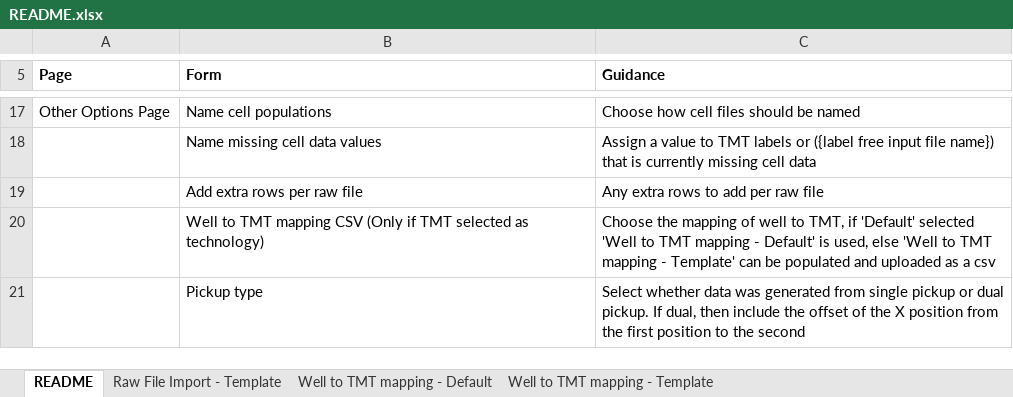
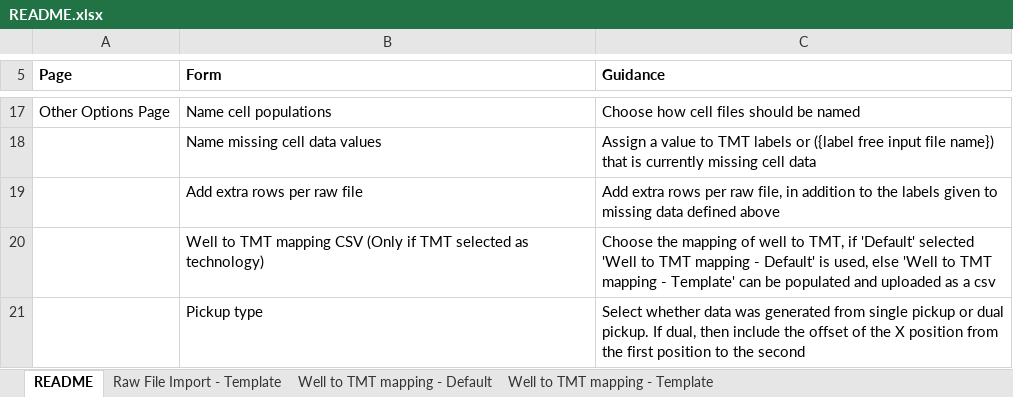
Before and after one commit to CBFLivUni/SCPSampleAnnotationWizard, an Excel workbook: processing/README.xlsx, sheet README, drawn as a sheet; only a part is shown, gaps mark what is left out; values as stored, in another font and other column widths than the file's, no borders; the diff names each change by its address in the sheet, - before the commit and + after, or states it on an @@ line.

Commit message:
improved user friendliness of welltomapping.csv, reporters not present - filled missing value label,  added tmt labelling offset

```diff
--- a/processing/README.xlsx (sheet README)
+++ b/processing/README.xlsx (sheet README)
-C19 (Guidance): Any extra rows to add per raw file
+C19 (Guidance): Add extra rows per raw file, in addition to the labels given to missing data defined above
```
Also changed, not shown: 4 other files.
